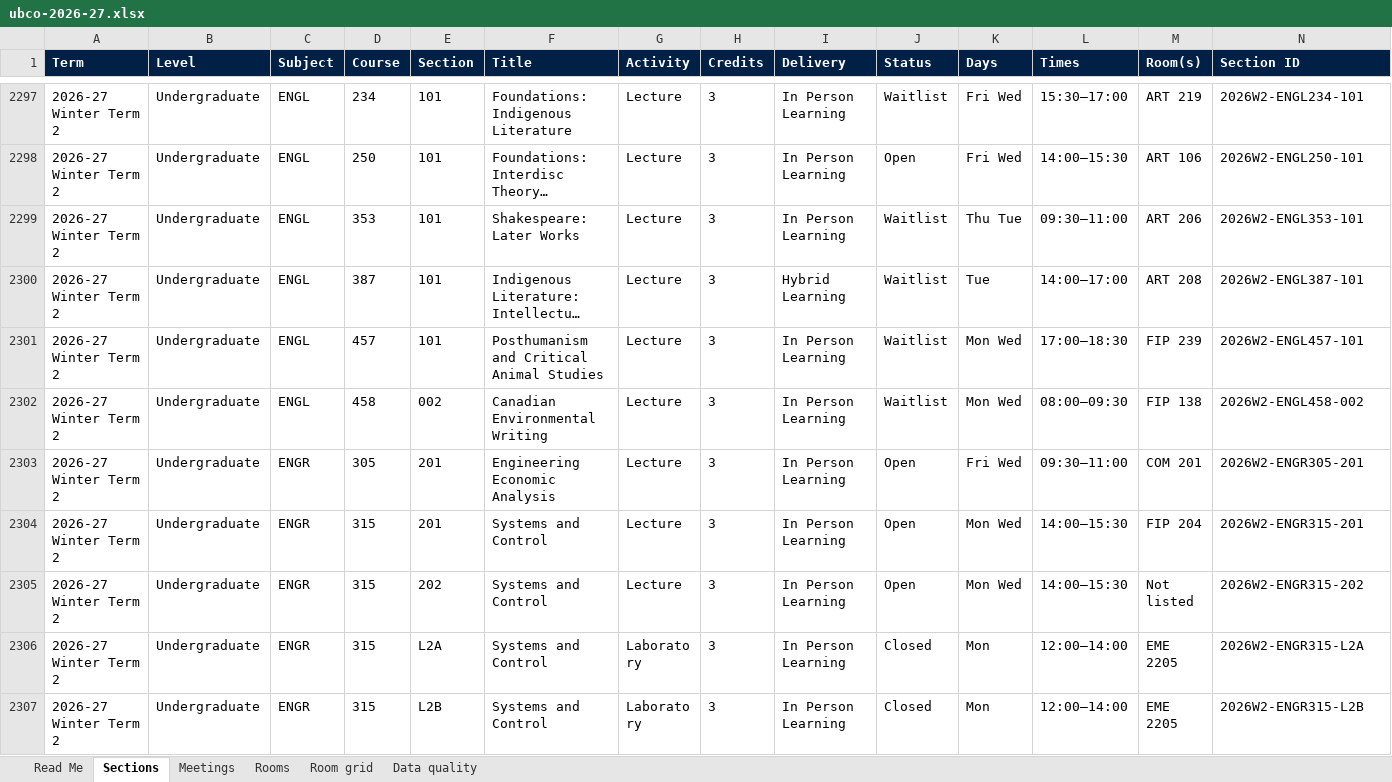
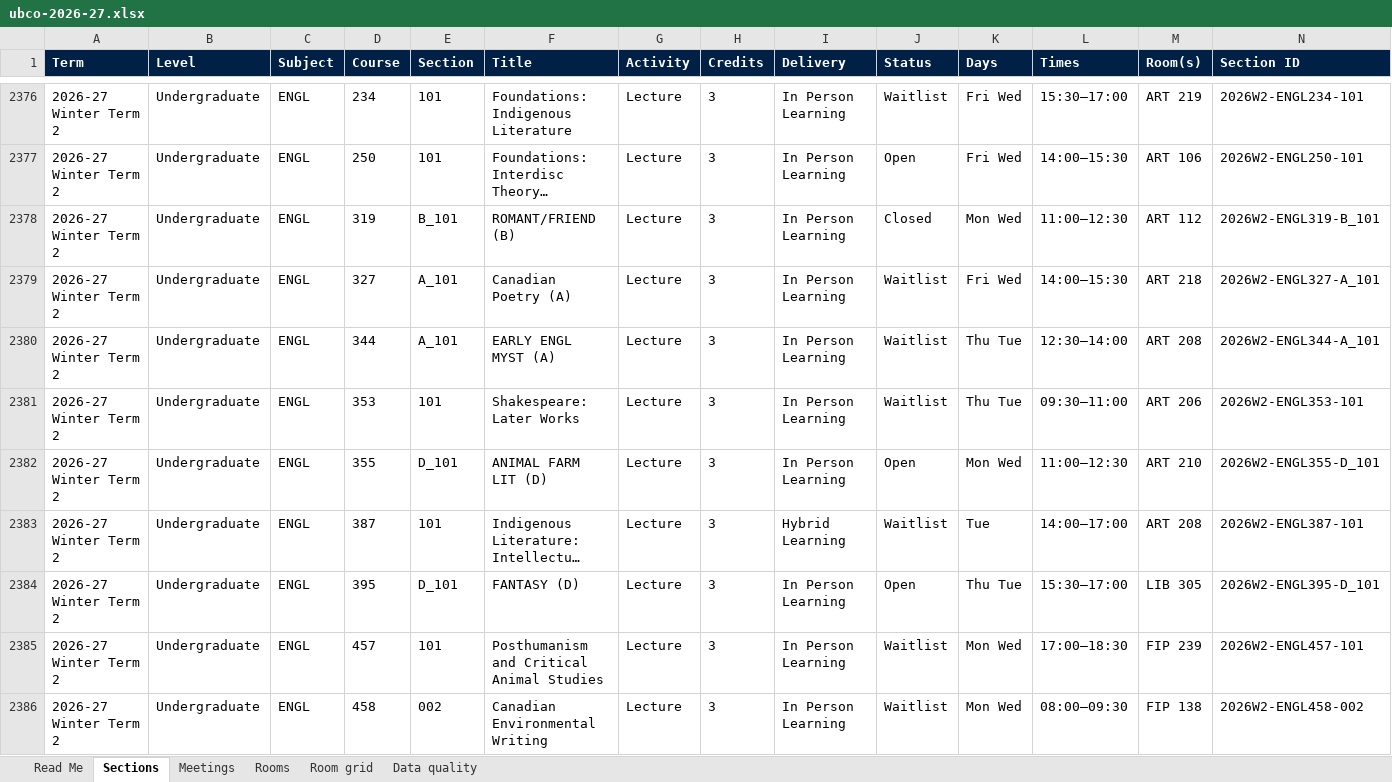
Before and after one commit to eccemono/ubco-rooms, an Excel workbook: exports/ubco-2026-27.xlsx, sheet Sections, drawn as a sheet; only a part is shown, gaps mark what is left out; the shorter side is filled out with more unchanged rows; long unchanged cells end in …; values as stored, in another font and other column widths than the file's, no borders; table styles not drawn; the diff covers the shown part only; the diff names each change by its address in the sheet, - before the commit and + after, or states it on an @@ line.

Commit message:
Recover special section codes and add coverage audit

```diff
--- a/exports/ubco-2026-27.xlsx (sheet Sections)
+++ b/exports/ubco-2026-27.xlsx (sheet Sections)
+row 2378: 2026-27 Winter Term 2 | Undergraduate | ENGL | 319 | B_101 | ROMANT/FRIEND (B) | Lecture | 3 | In Person Learning | Closed | Mon Wed | 11:00–12:30 | ART 112 | 2026W2-ENGL319-B_101
+row 2379: 2026-27 Winter Term 2 | Undergraduate | ENGL | 327 | A_101 | Canadian Poetry (A) | Lecture | 3 | In Person Learning | Waitlist | Fri Wed | 14:00–15:30 | ART 218 | 2026W2-ENGL327-A_101
+row 2380: 2026-27 Winter Term 2 | Undergraduate | ENGL | 344 | A_101 | EARLY ENGL MYST (A) | Lecture | 3 | In Person Learning | Waitlist | Thu Tue | 12:30–14:00 | ART 208 | 2026W2-ENGL344-A_101
+row 2382: 2026-27 Winter Term 2 | Undergraduate | ENGL | 355 | D_101 | ANIMAL FARM LIT (D) | Lecture | 3 | In Person Learning | Open | Mon Wed | 11:00–12:30 | ART 210 | 2026W2-ENGL355-D_101
+row 2384: 2026-27 Winter Term 2 | Undergraduate | ENGL | 395 | D_101 | FANTASY (D) | Lecture | 3 | In Person Learning | Open | Thu Tue | 15:30–17:00 | LIB 305 | 2026W2-ENGL395-D_101
```
Also changed, not shown: 120 added rows elsewhere in this sheet, sheet Meetings, sheet Room grid, sheet Rooms, sheet Data quality, sheet Read Me, 4 other files.
